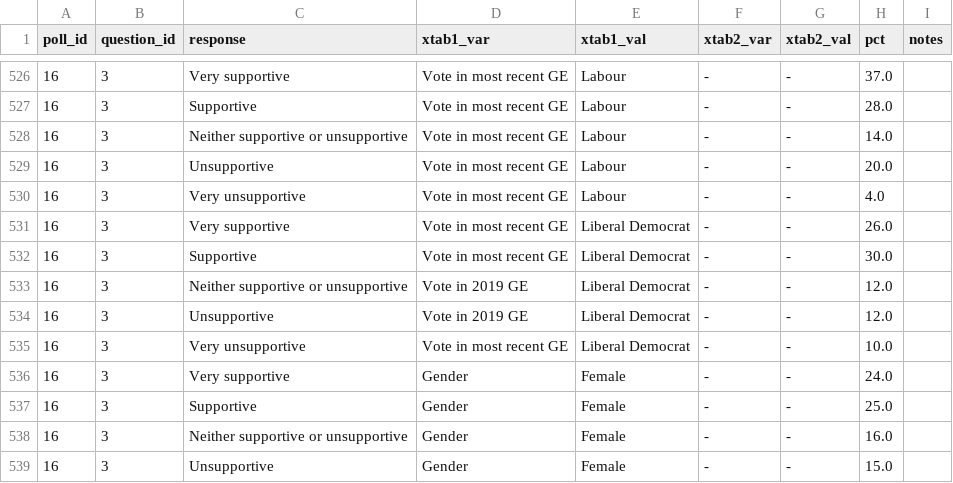
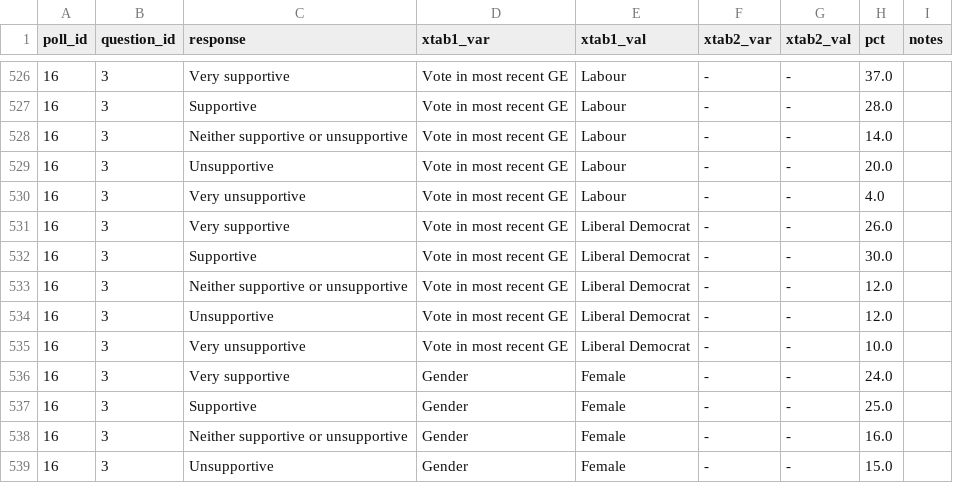
Before and after one commit to UBICenter/polls, a CSV file: data/responses.csv, drawn as a sheet; only a part is shown, gaps mark what is left out; the diff names each change by its address in the sheet, - before the commit and + after, or states it on an @@ line.

```diff
--- a/data/responses.csv
+++ b/data/responses.csv
-D533:D534 (xtab1_var): Vote in 2019 GE
+D533:D534 (xtab1_var): Vote in most recent GE
```
Also changed, not shown: data/polls.csv, 3 other files.
